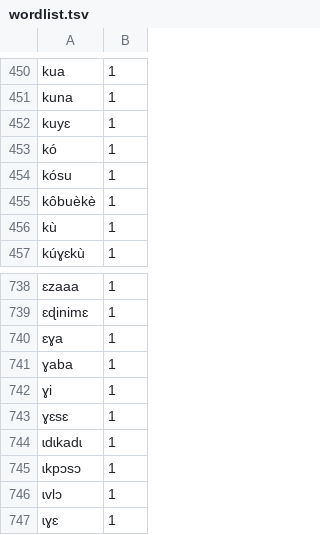
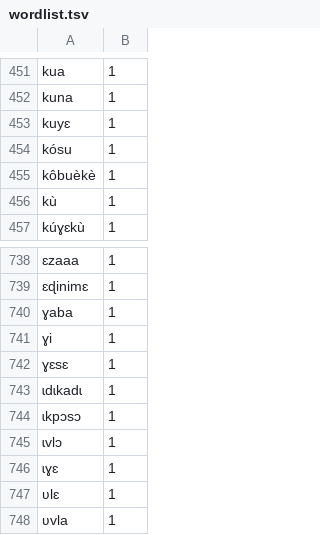
Before and after one commit to adomhub/ABUESA-IA-, a TSV file: dictionnaire-ikposso/source/wordlist.tsv, drawn as a sheet; only a part is shown, gaps mark what is left out; the shorter side is filled out with more unchanged rows; removed rows and columns are numbered as before the commit, all else as after; the diff covers the shown part only; the diff names each change by its address in the sheet, - before the commit and + after, or states it on an @@ line.

```diff
--- a/dictionnaire-ikposso/source/wordlist.tsv
+++ b/dictionnaire-ikposso/source/wordlist.tsv
-row 453: kó | 1
-row 740: ɛɣa | 1
```
Also changed, not shown: 9 added rows and 8 removed rows elsewhere in this file, clavier/mots-ikposso.tsv, 2 other files.
